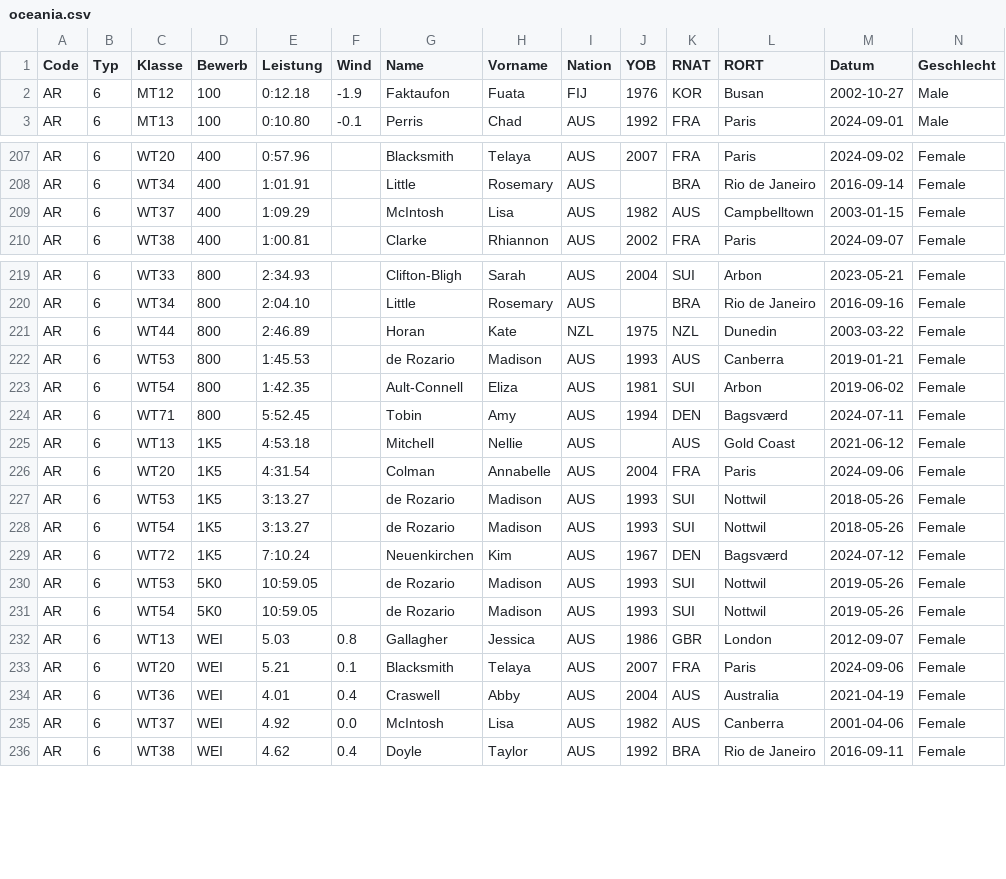
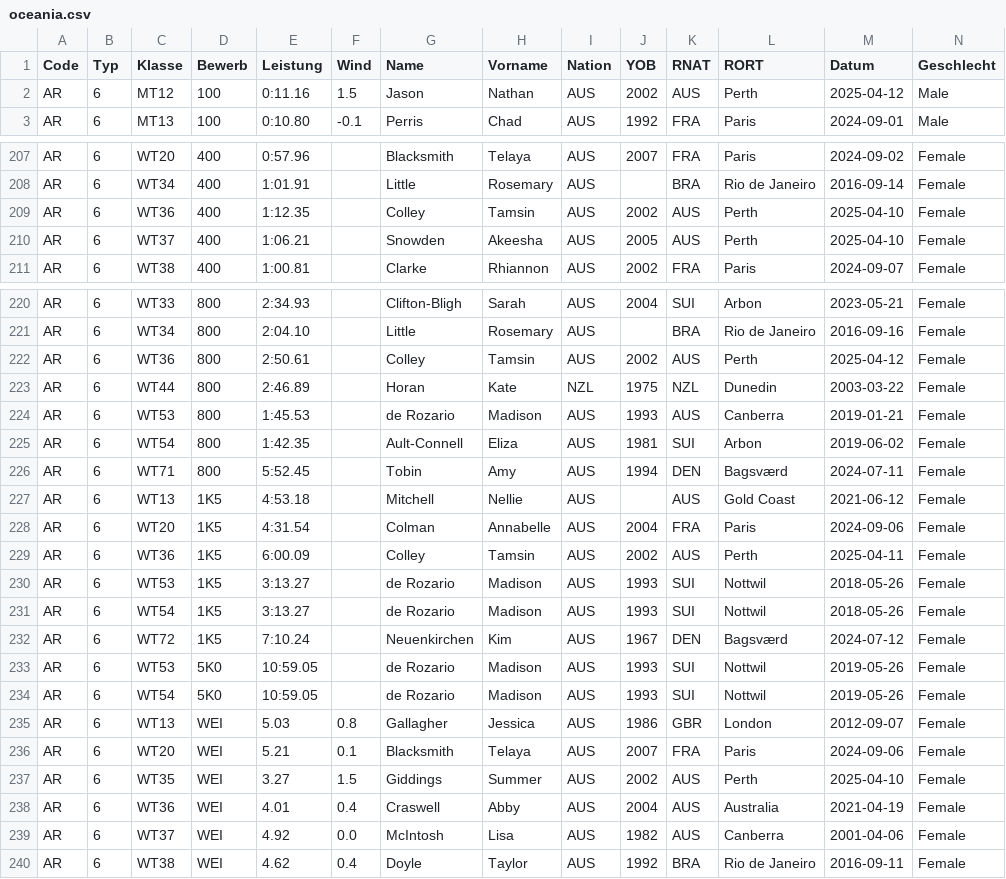
Before and after one commit to nimarion/para-records, a CSV file: records/oceania.csv, drawn as a sheet; only a part is shown, gaps mark what is left out; addresses are those after the commit; rows hold the shown columns only; the diff covers the shown part only; the diff names each change by its address in the sheet, - before the commit and + after, or states it on an @@ line.

```diff
--- a/records/oceania.csv
+++ b/records/oceania.csv
-E2 (Leistung): 0:12.18
+E2 (Leistung): 0:11.16
-F2 (Wind): -1.9
+F2 (Wind): 1.5
-G2 (Name): Faktaufon
+G2 (Name): Jason
-H2 (Vorname): Fuata
+H2 (Vorname): Nathan
-I2 (Nation): FIJ
+I2 (Nation): AUS
-J2 (YOB): 1976
+J2 (YOB): 2002
-K2 (RNAT): KOR
+K2 (RNAT): AUS
-L2 (RORT): Busan
+L2 (RORT): Perth
-M2 (Datum): 2002-10-27
+M2 (Datum): 2025-04-12
+row 209: AR | 6 | WT36 | 400 | 1:12.35 |  | Colley | Tamsin | AUS | 2002 | AUS | Perth | 2025-04-10 | Female
-E210 (Leistung): 1:09.29
+E210 (Leistung): 1:06.21
-G210 (Name): McIntosh
+G210 (Name): Snowden
-H210 (Vorname): Lisa
+H210 (Vorname): Akeesha
-J210 (YOB): 1982
+J210 (YOB): 2005
-L210 (RORT): Campbelltown
+L210 (RORT): Perth
-M210 (Datum): 2003-01-15
+M210 (Datum): 2025-04-10
+row 222: AR | 6 | WT36 | 800 | 2:50.61 |  | Colley | Tamsin | AUS | 2002 | AUS | Perth | 2025-04-12 | Female
+row 229: AR | 6 | WT36 | 1K5 | 6:00.09 |  | Colley | Tamsin | AUS | 2002 | AUS | Perth | 2025-04-11 | Female
+row 237: AR | 6 | WT35 | WEI | 3.27 | 1.5 | Giddings | Summer | AUS | 2002 | AUS | Perth | 2025-04-10 | Female
```
Also changed, not shown: 1 added row, 1 removed row and 68 edited cells elsewhere in this file, records/world.csv.
